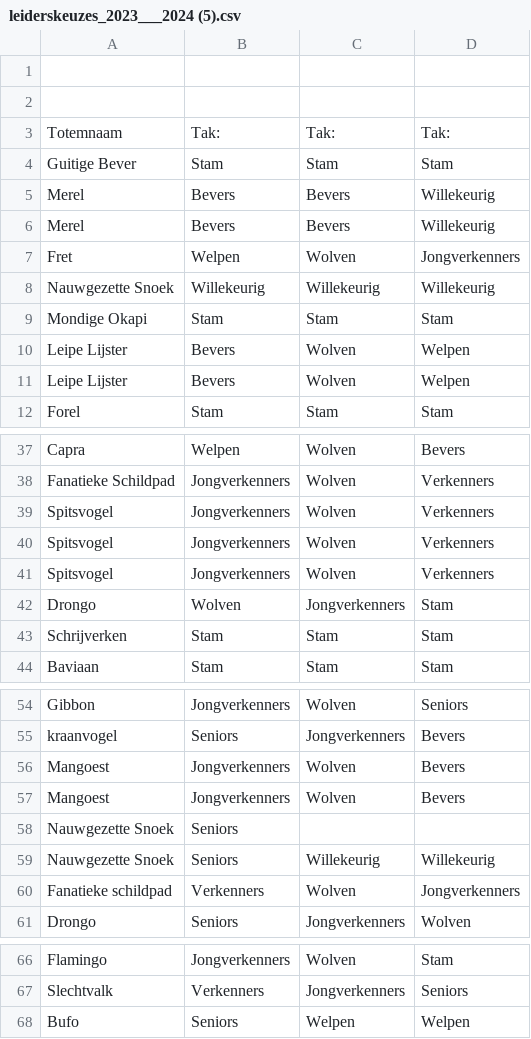
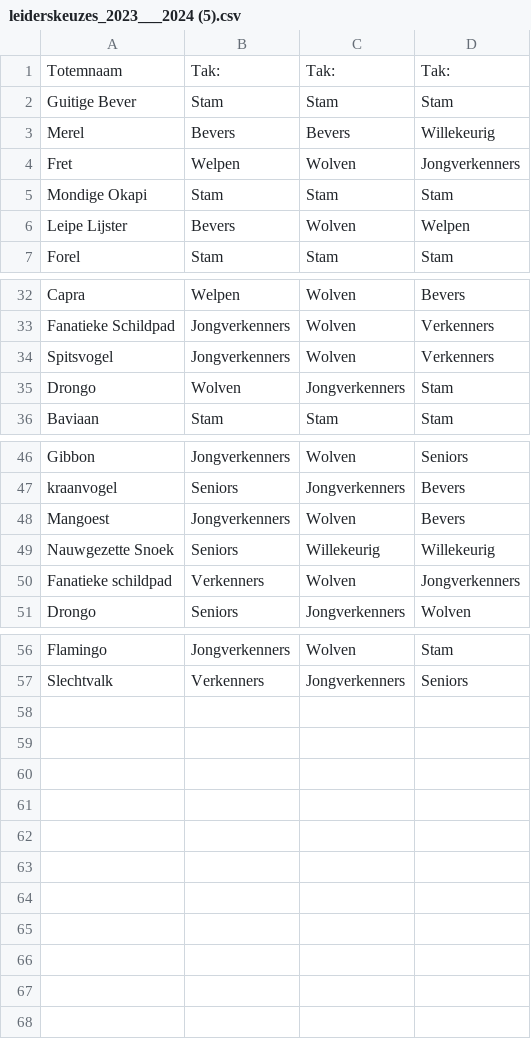
Before and after one commit to JonaVers96/RMtest, a CSV file: .github/workflows/leiderskeuzes_2023___2024 (5).csv, drawn as a sheet; only a part is shown, gaps mark what is left out.

Commit message:
Update leiderskeuzes_2023___2024 (5).csv

```diff
--- a/.github/workflows/leiderskeuzes_2023___2024 (5).csv
+++ b/.github/workflows/leiderskeuzes_2023___2024 (5).csv
@@ -1,3 +1 @@
-"","","",""
-"","","",""
 "Totemnaam","Tak:","Tak:","Tak:"
@@ -5,7 +3,4 @@
 "Merel","Bevers","Bevers","Willekeurig"
-"Merel","Bevers","Bevers","Willekeurig"
 "Fret","Welpen","Wolven","Jongverkenners"
-"Nauwgezette Snoek","Willekeurig","Willekeurig","Willekeurig"
 "Mondige Okapi","Stam","Stam","Stam"
-"Leipe Lijster ","Bevers","Wolven","Welpen"
 "Leipe Lijster ","Bevers","Wolven","Welpen"
@@ -39,6 +34,3 @@
 "Spitsvogel ","Jongverkenners","Wolven","Verkenners"
-"Spitsvogel ","Jongverkenners","Wolven","Verkenners"
-"Spitsvogel ","Jongverkenners","Wolven","Verkenners"
 "Drongo ","Wolven","Jongverkenners","Stam"
-"Schrijverken ","Stam","Stam","Stam"
 "Baviaan","Stam","Stam","Stam"
@@ -56,4 +48,2 @@
 "Mangoest","Jongverkenners","Wolven","Bevers"
-"Mangoest","Jongverkenners","Wolven","Bevers"
-"Nauwgezette Snoek","Seniors","",""
 "Nauwgezette Snoek","Seniors","Willekeurig","Willekeurig"
@@ -67,2 +57 @@
 "Slechtvalk","Verkenners","Jongverkenners","Seniors"
-"Bufo","Seniors","Welpen","Welpen"
```
